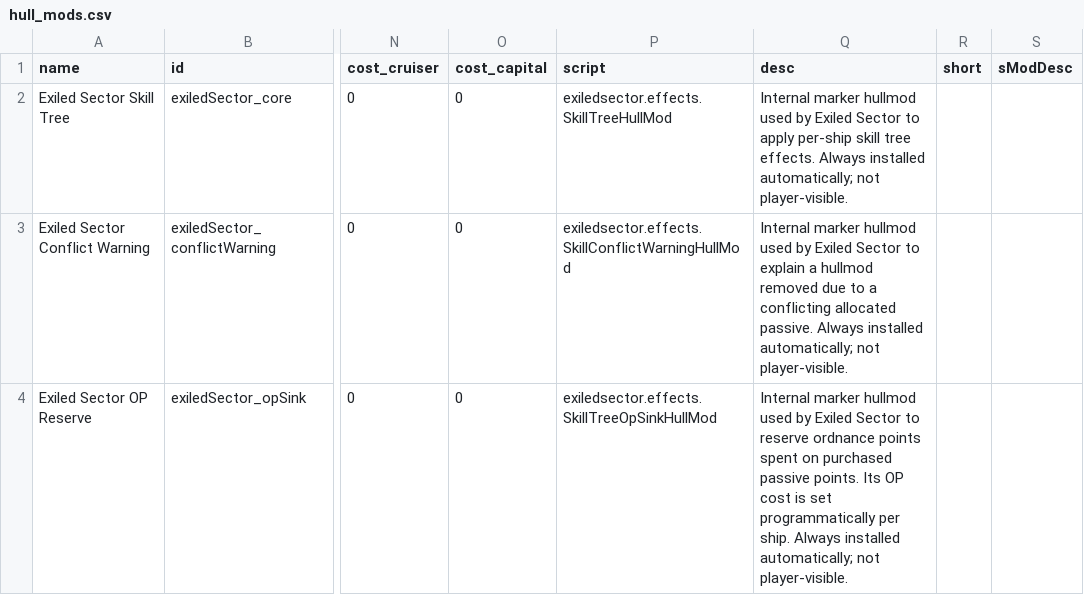
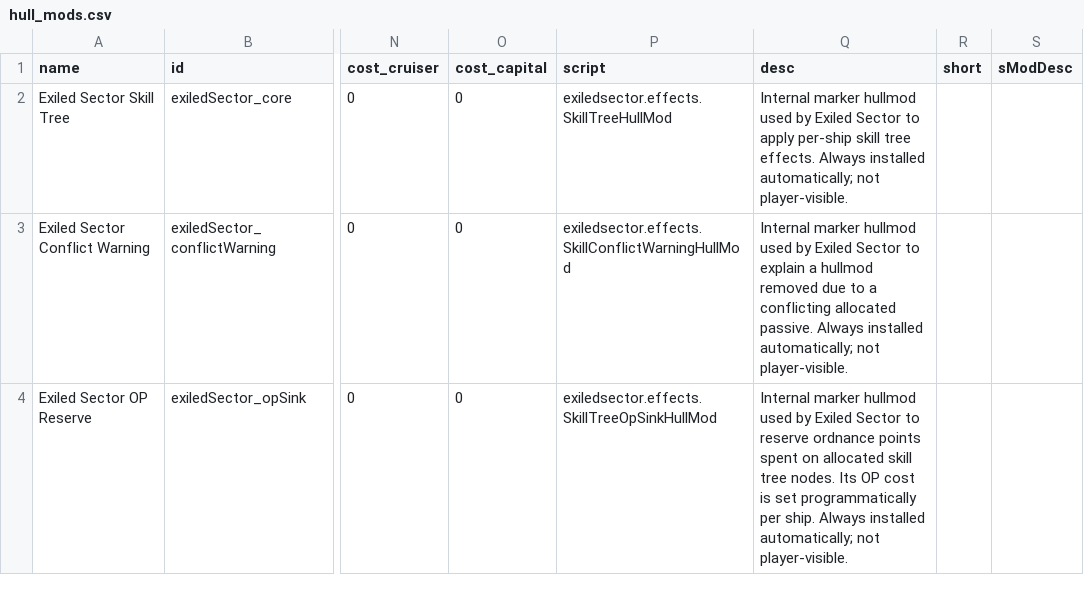
Before and after one commit to Camellia895/ExiledSector, a CSV file: data/hullmods/hull_mods.csv, drawn as a sheet; only a part is shown, gaps mark what is left out; the diff names each change by its address in the sheet, - before the commit and + after, or states it on an @@ line.

Commit message:
Replace Passive Points system with OP-based skill node costs, refactor related UI and logic, remove obsolete functionality, and update tests accordingly.

```diff
--- a/data/hullmods/hull_mods.csv
+++ b/data/hullmods/hull_mods.csv
-Q4 (desc): …spent on purchased passive points. Its OP…
+Q4 (desc): …spent on allocated skill tree nodes. Its OP…
```
Also changed, not shown: 16 other files.
